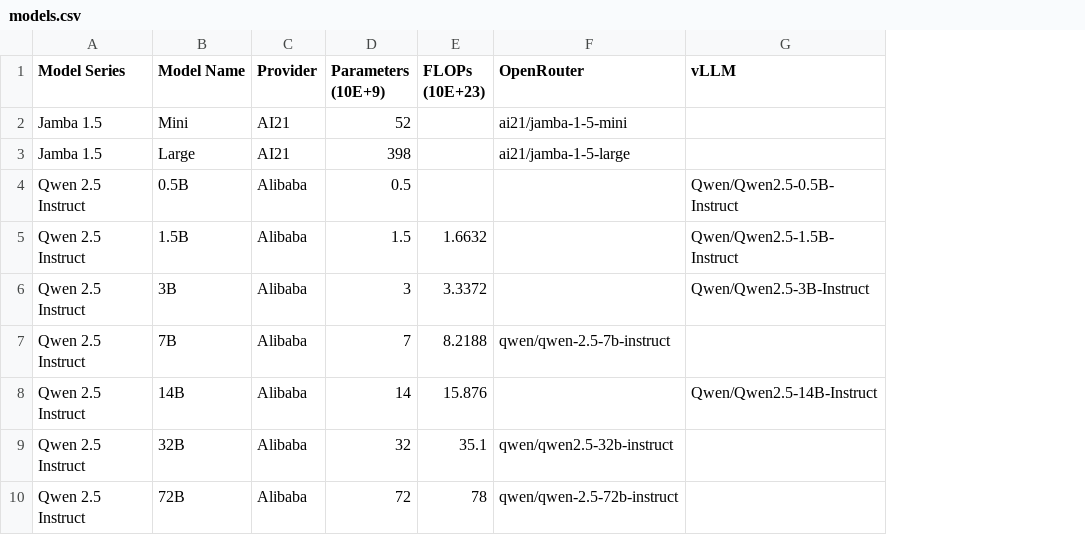
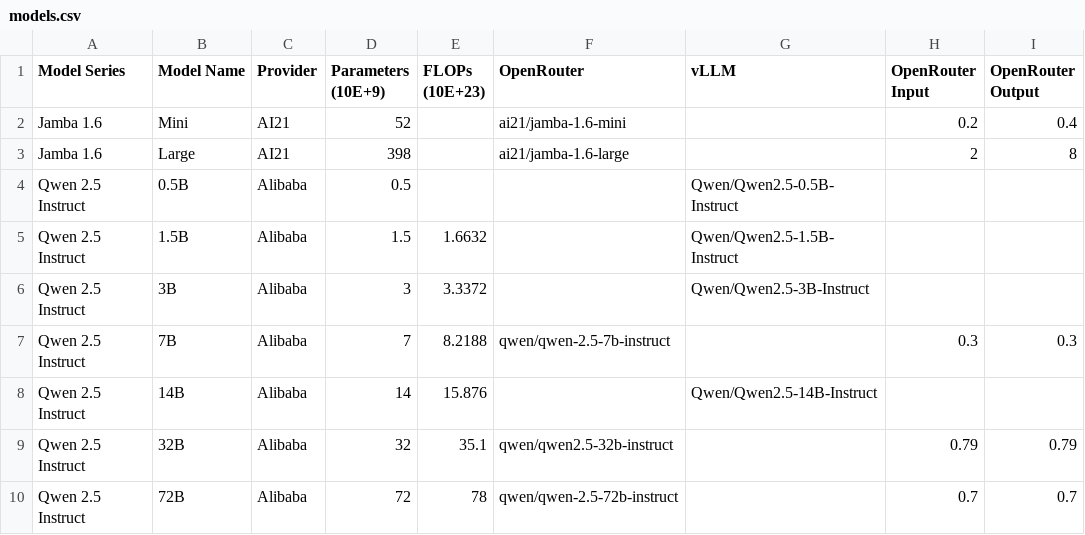
Before and after one commit to SamAdamDay/neural-interactive-proofs, a CSV file: models.csv, drawn as a sheet; only a part is shown; the diff names each change by its address in the sheet, - before the commit and + after, or states it on an @@ line.

Commit message:
Add model prices

```diff
--- a/models.csv
+++ b/models.csv
+column H (OpenRouter Input), rows 2-10: 0.2 | 2 |  |  |  | 0.3 |  | 0.79 | 0.7
+column I (OpenRouter Output), rows 2-10: 0.4 | 8 |  |  |  | 0.3 |  | 0.79 | 0.7
-A2:A3 (Model Series): Jamba 1.5
+A2:A3 (Model Series): Jamba 1.6
-F2 (OpenRouter): ai21/jamba-1-5-mini
+F2 (OpenRouter): ai21/jamba-1.6-mini
-F3 (OpenRouter): ai21/jamba-1-5-large
+F3 (OpenRouter): ai21/jamba-1.6-large
```
